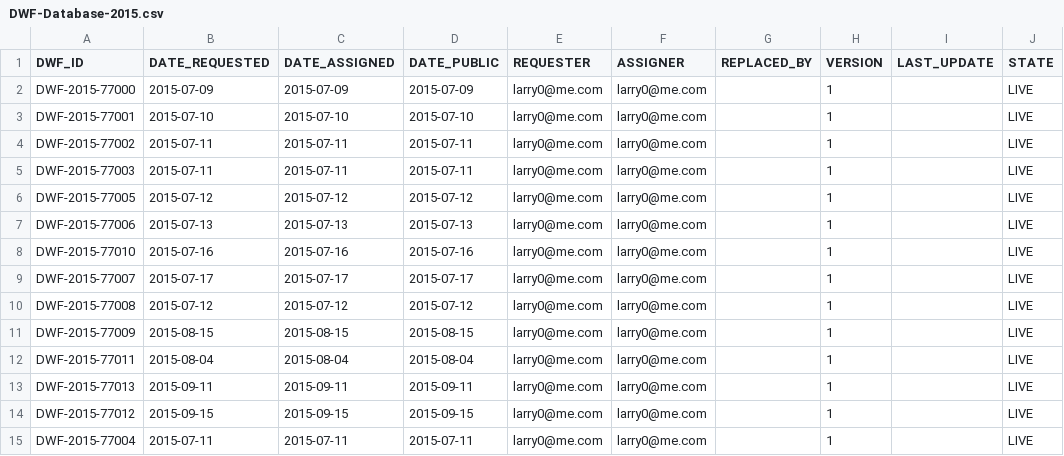
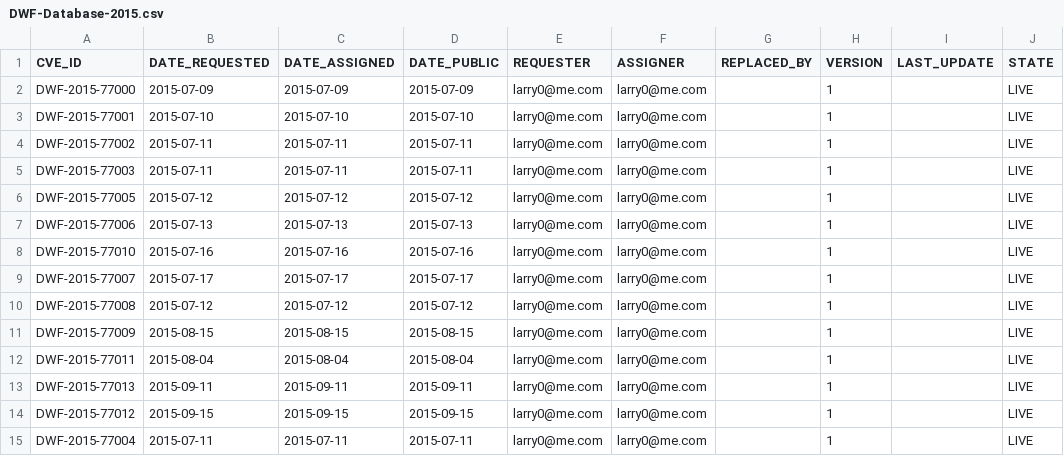
Before and after one commit to samuelhuntley/DWF-Database, a CSV file: DWF-Database-2015.csv, drawn as a sheet; only a part is shown; the diff names each change by its address in the sheet, - before the commit and + after, or states it on an @@ line.

```diff
--- a/DWF-Database-2015.csv
+++ b/DWF-Database-2015.csv
-A1: DWF_ID
+A1: CVE_ID
```
Also changed, not shown: DWF-Database-2016.csv, 1 other file.
